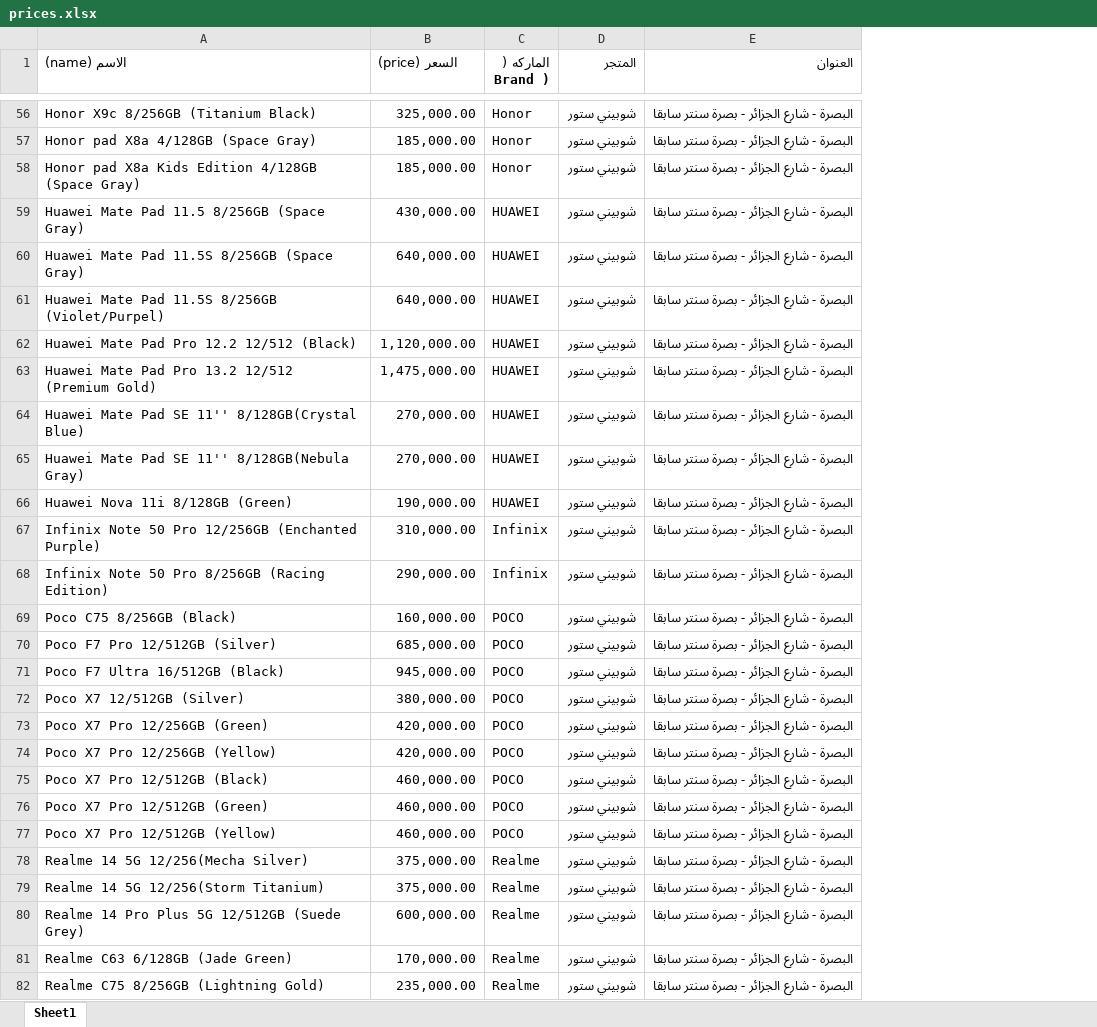
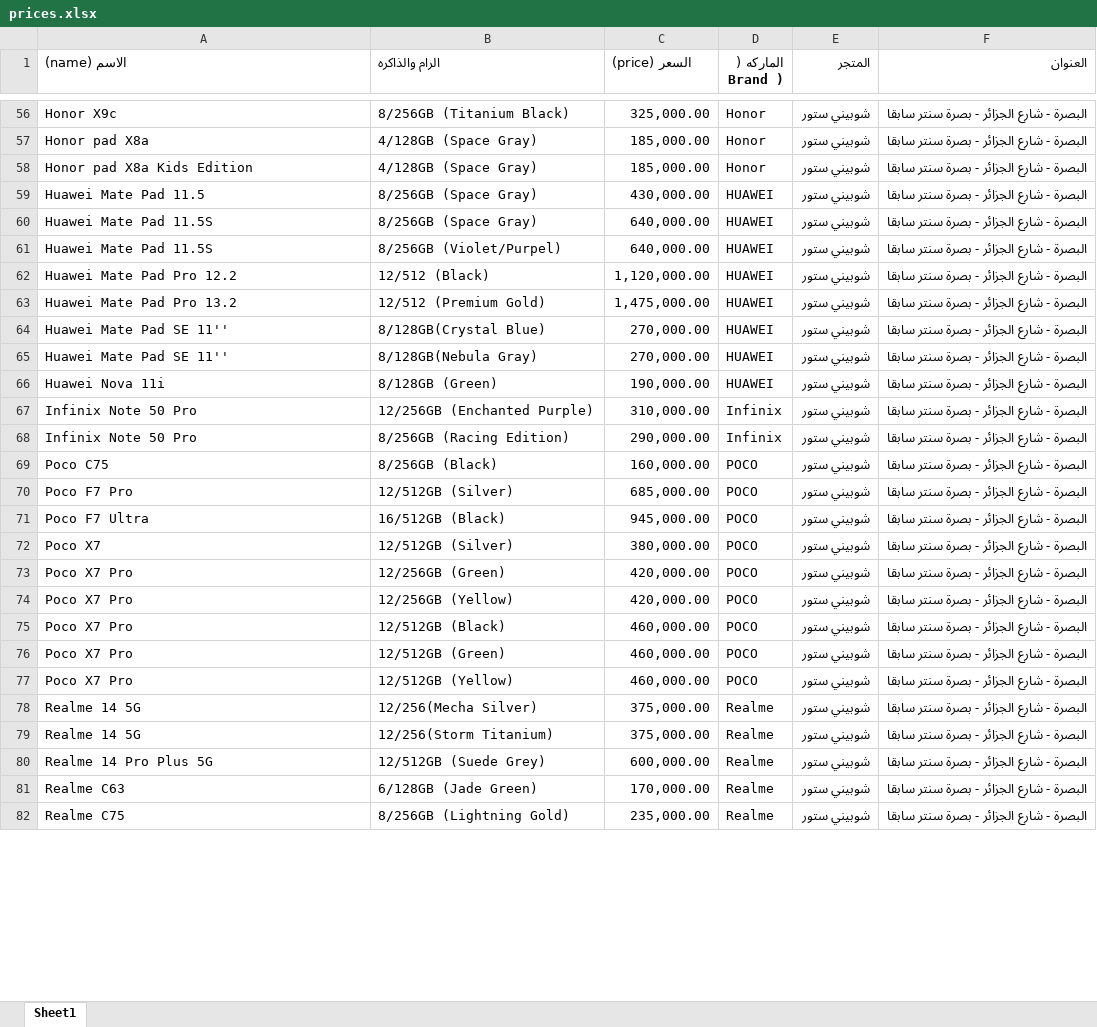
Before and after one commit to ruoodui/test, an Excel workbook: prices.xlsx, sheet Sheet1, drawn as a sheet; only a part is shown, gaps mark what is left out; values as stored, in another font and other column widths than the file's, no borders; the diff covers the shown part only; the diff names each change by its address in the sheet, - before the commit and + after, or states it on an @@ line.

```diff
--- a/prices.xlsx (sheet Sheet1)
+++ b/prices.xlsx (sheet Sheet1)
+column B (الرام والذاكره), rows 56-82: 8/256GB (Titanium Black) | 4/128GB (Space Gray) | 4/128GB (Space Gray) | 8/256GB (Space Gray) | 8/256GB (Space Gray) | 8/256GB (Violet/Purpel) | 12/512 (Black) | 12/512 (Premium Gold) | 8/128GB(Crystal Blue) | 8/128GB(Nebula Gray) | 8/128GB (Green) | 12/256GB (Enchanted Purple) | 8/256GB (Racing Edition) | 8/256GB (Black) | 12/512GB (Silver) | 16/512GB (Black) | 12/512GB (Silver) | 12/256GB (Green) | 12/256GB (Yellow) | 12/512GB (Black) | 12/512GB (Green) | 12/512GB (Yellow) | 12/256(Mecha Silver) | 12/256(Storm Titanium) | 12/512GB (Suede Grey) | 6/128GB (Jade Green) | 8/256GB (Lightning Gold)
-A56 (الاسم (name)): Honor X9c 8/256GB (Titanium Black)
+A56 (الاسم (name)): Honor X9c
-A57 (الاسم (name)): Honor pad X8a 4/128GB (Space Gray)
+A57 (الاسم (name)): Honor pad X8a
-A58 (الاسم (name)): Honor pad X8a Kids Edition 4/128GB (Space Gray)
+A58 (الاسم (name)): Honor pad X8a Kids Edition
-A59 (الاسم (name)): Huawei Mate Pad 11.5 8/256GB (Space Gray)
+A59 (الاسم (name)): Huawei Mate Pad 11.5
-A60 (الاسم (name)): Huawei Mate Pad 11.5S 8/256GB (Space Gray)
+A60 (الاسم (name)): Huawei Mate Pad 11.5S
-A61 (الاسم (name)): Huawei Mate Pad 11.5S 8/256GB (Violet/Purpel)
+A61 (الاسم (name)): Huawei Mate Pad 11.5S
-A62 (الاسم (name)): Huawei Mate Pad Pro 12.2 12/512 (Black)
+A62 (الاسم (name)): Huawei Mate Pad Pro 12.2
-A63 (الاسم (name)): Huawei Mate Pad Pro 13.2 12/512 (Premium Gold)
+A63 (الاسم (name)): Huawei Mate Pad Pro 13.2
-A64 (الاسم (name)): Huawei Mate Pad SE 11'' 8/128GB(Crystal Blue)
+A64 (الاسم (name)): Huawei Mate Pad SE 11''
-A65 (الاسم (name)): Huawei Mate Pad SE 11'' 8/128GB(Nebula Gray)
+A65 (الاسم (name)): Huawei Mate Pad SE 11''
-A66 (الاسم (name)): Huawei Nova 11i 8/128GB (Green)
+A66 (الاسم (name)): Huawei Nova 11i
-A67 (الاسم (name)): Infinix Note 50 Pro 12/256GB (Enchanted Purple)
+A67 (الاسم (name)): Infinix Note 50 Pro
-A68 (الاسم (name)): Infinix Note 50 Pro 8/256GB (Racing Edition)
+A68 (الاسم (name)): Infinix Note 50 Pro
-A69 (الاسم (name)): Poco C75 8/256GB (Black)
+A69 (الاسم (name)): Poco C75
-A70 (الاسم (name)): Poco F7 Pro 12/512GB (Silver)
+A70 (الاسم (name)): Poco F7 Pro
-A71 (الاسم (name)): Poco F7 Ultra 16/512GB (Black)
+A71 (الاسم (name)): Poco F7 Ultra
-A72 (الاسم (name)): Poco X7 12/512GB (Silver)
+A72 (الاسم (name)): Poco X7
-A73 (الاسم (name)): Poco X7 Pro 12/256GB (Green)
+A73 (الاسم (name)): Poco X7 Pro
-A74 (الاسم (name)): Poco X7 Pro 12/256GB (Yellow)
+A74 (الاسم (name)): Poco X7 Pro
-A75 (الاسم (name)): Poco X7 Pro 12/512GB (Black)
+A75 (الاسم (name)): Poco X7 Pro
-A76 (الاسم (name)): Poco X7 Pro 12/512GB (Green)
+A76 (الاسم (name)): Poco X7 Pro
-A77 (الاسم (name)): Poco X7 Pro 12/512GB (Yellow)
+A77 (الاسم (name)): Poco X7 Pro
-A78 (الاسم (name)): Realme 14 5G 12/256(Mecha Silver)
+A78 (الاسم (name)): Realme 14 5G
-A79 (الاسم (name)): Realme 14 5G 12/256(Storm Titanium)
+A79 (الاسم (name)): Realme 14 5G
-A80 (الاسم (name)): Realme 14 Pro Plus 5G 12/512GB (Suede Grey)
+A80 (الاسم (name)): Realme 14 Pro Plus 5G
-A81 (الاسم (name)): Realme C63 6/128GB (Jade Green)
+A81 (الاسم (name)): Realme C63
-A82 (الاسم (name)): Realme C75 8/256GB (Lightning Gold)
+A82 (الاسم (name)): Realme C75
```
Also changed, not shown: 294 edited cells and cell formats elsewhere in this sheet, 1 other file.
